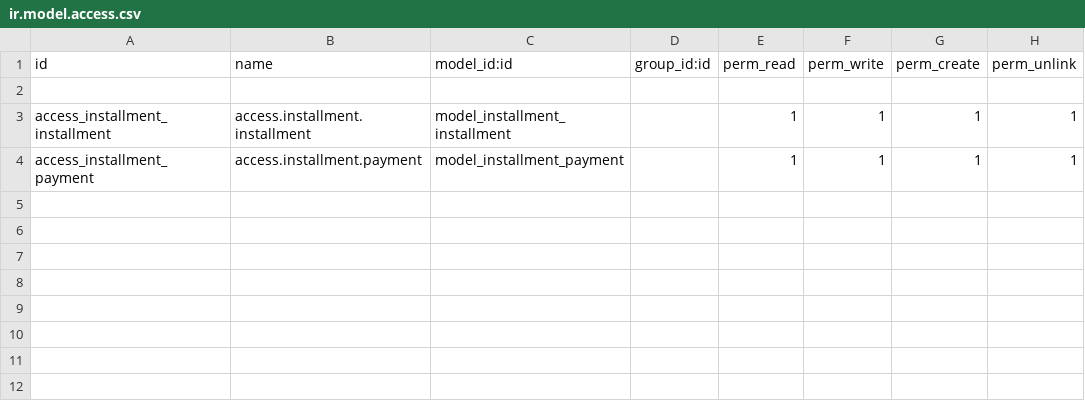
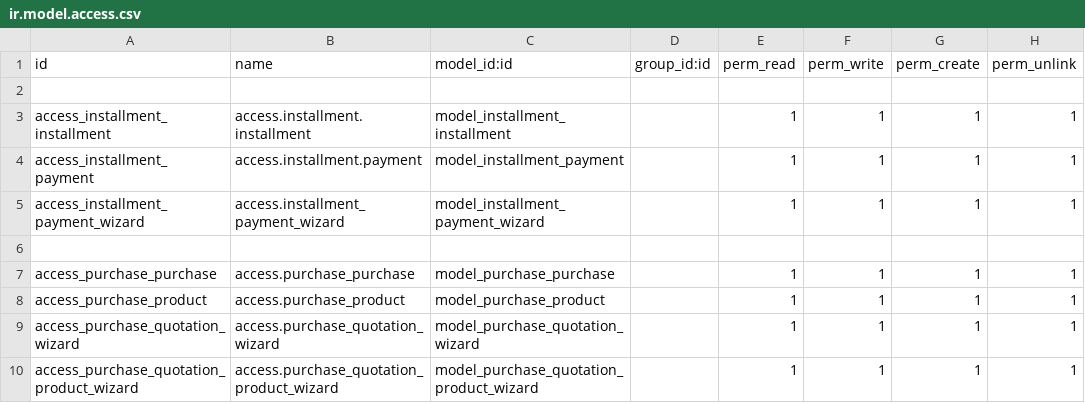
Before and after one commit to mohamed111-we/installment, a CSV file: security/ir.model.access.csv, drawn as a sheet; the diff names each change by its address in the sheet, - before the commit and + after, or states it on an @@ line.

Commit message:
installment

```diff
--- a/security/ir.model.access.csv
+++ b/security/ir.model.access.csv
+row 5: access_installment_payment_wizard | access.installment_payment_wizard | model_installment_payment_wizard |  | 1 | 1 | 1 | 1
+row 6: (empty)
+row 7: access_purchase_purchase | access.purchase_purchase | model_purchase_purchase |  | 1 | 1 | 1 | 1
+row 8: access_purchase_product | access.purchase_product | model_purchase_product |  | 1 | 1 | 1 | 1
+row 9: access_purchase_quotation_wizard | access.purchase_quotation_wizard | model_purchase_quotation_wizard |  | 1 | 1 | 1 | 1
+row 10: access_purchase_quotation_product_wizard | access.purchase_quotation_product_wizard | model_purchase_quotation_product_wizard |  | 1 | 1 | 1 | 1
```
Also changed, not shown: 17 other files.
